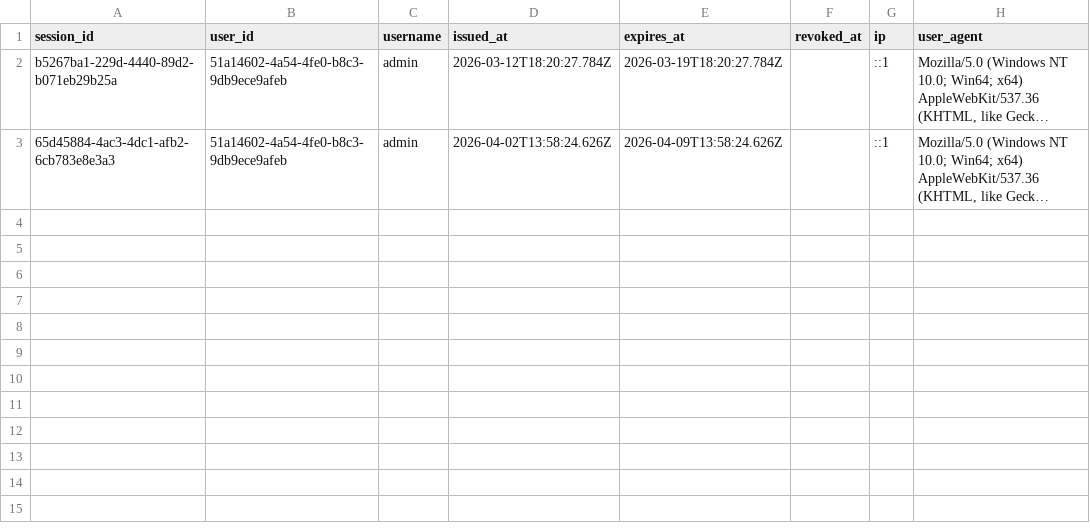
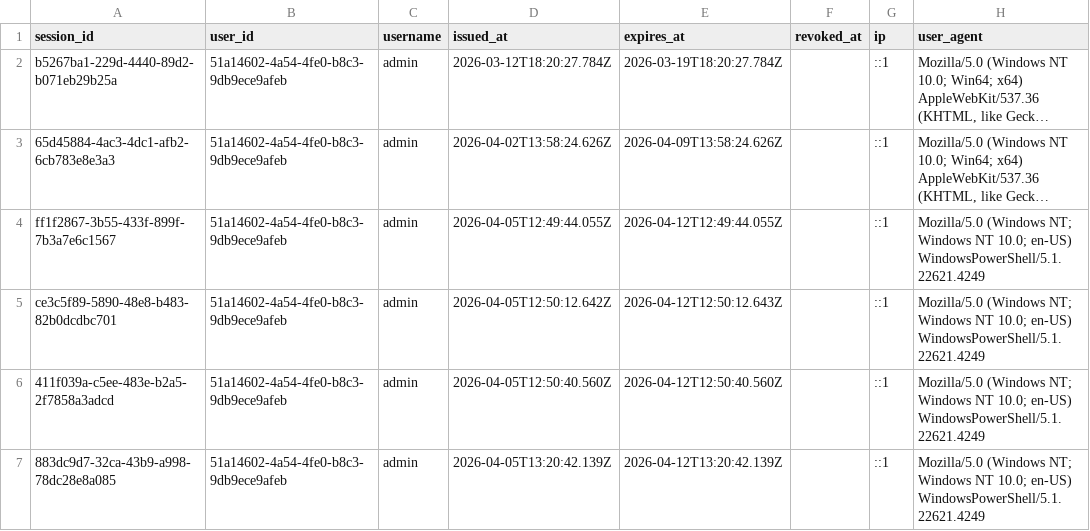
Before and after one commit to Nauman0077/WMS, a CSV file: data/sessions.csv, drawn as a sheet; long unchanged cells end in …; the diff names each change by its address in the sheet, - before the commit and + after, or states it on an @@ line.

```diff
--- a/data/sessions.csv
+++ b/data/sessions.csv
+row 4: ff1f2867-3b55-433f-899f-7b3a7e6c1567 | 51a14602-4a54-4fe0-b8c3-9db9ece9afeb | admin | 2026-04-05T12:49:44.055Z | 2026-04-12T12:49:44.055Z |  | ::1 | Mozilla/5.0 (Windows NT; Windows NT 10.0; en-US) WindowsPowerShell/5.1.22621.4249
+row 5: ce3c5f89-5890-48e8-b483-82b0dcdbc701 | 51a14602-4a54-4fe0-b8c3-9db9ece9afeb | admin | 2026-04-05T12:50:12.642Z | 2026-04-12T12:50:12.643Z |  | ::1 | Mozilla/5.0 (Windows NT; Windows NT 10.0; en-US) WindowsPowerShell/5.1.22621.4249
+row 6: 411f039a-c5ee-483e-b2a5-2f7858a3adcd | 51a14602-4a54-4fe0-b8c3-9db9ece9afeb | admin | 2026-04-05T12:50:40.560Z | 2026-04-12T12:50:40.560Z |  | ::1 | Mozilla/5.0 (Windows NT; Windows NT 10.0; en-US) WindowsPowerShell/5.1.22621.4249
+row 7: 883dc9d7-32ca-43b9-a998-78dc28e8a085 | 51a14602-4a54-4fe0-b8c3-9db9ece9afeb | admin | 2026-04-05T13:20:42.139Z | 2026-04-12T13:20:42.139Z |  | ::1 | Mozilla/5.0 (Windows NT; Windows NT 10.0; en-US) WindowsPowerShell/5.1.22621.4249
```
Also changed, not shown: data/inventory_log.csv, data/order_history.csv, 7 other files.
